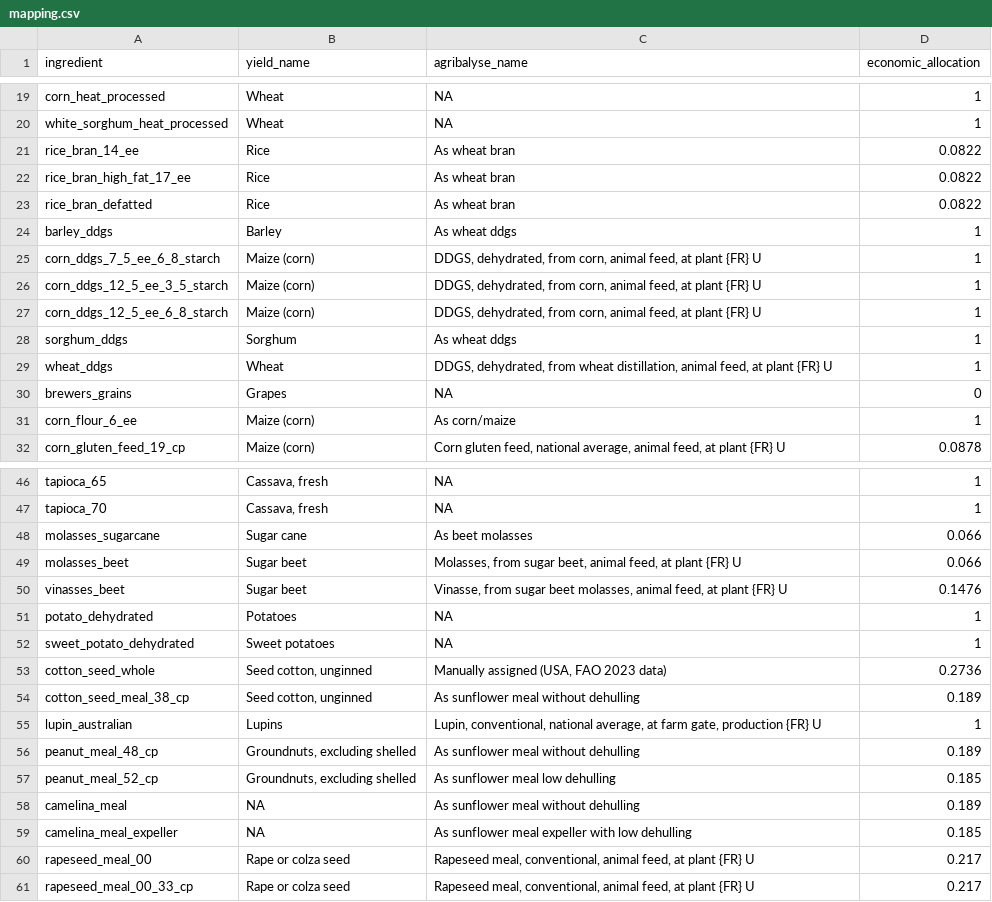
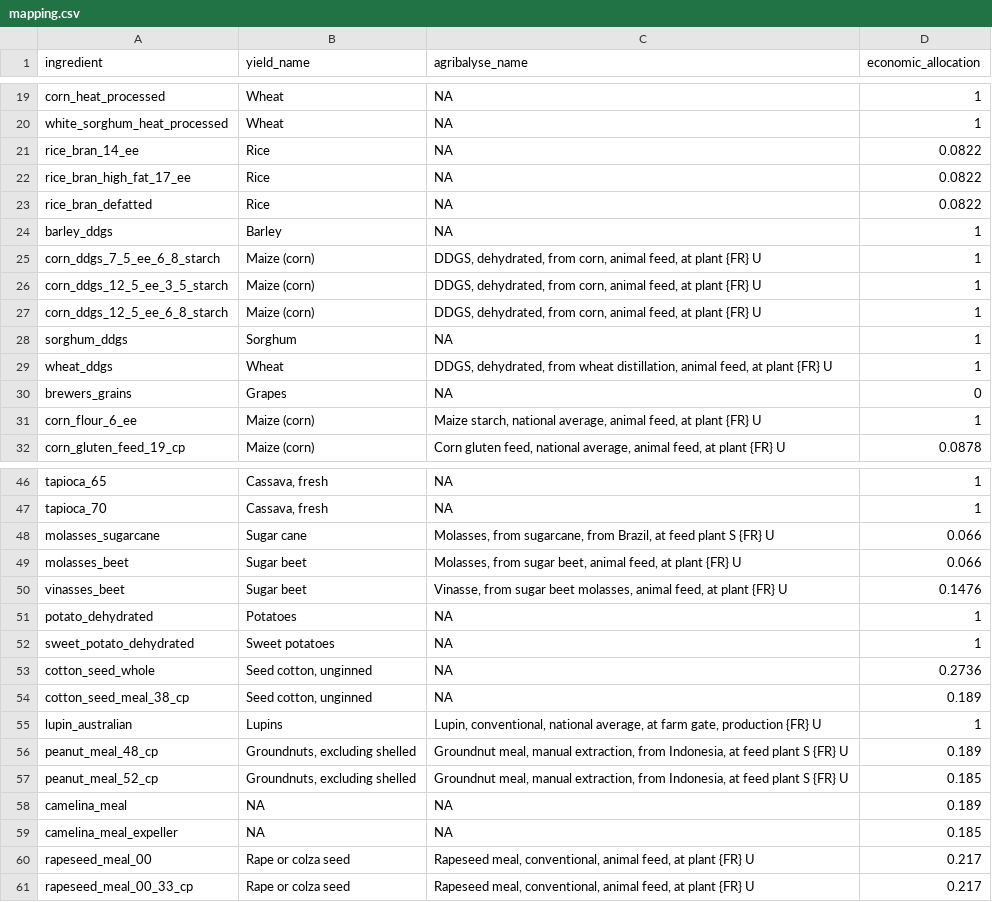
Before and after one commit to JuanCBM99/herdr, a CSV file: inst/Examples/Blank_IPCC_2019/mapping.csv, drawn as a sheet; only a part is shown, gaps mark what is left out; the diff covers the shown part only.

Commit message:
feat(feed): implement feed GHG and water deprivation footprint with ECOALIM v9 / EF 3.1

```diff
--- a/inst/Examples/Blank_IPCC_2019/mapping.csv
+++ b/inst/Examples/Blank_IPCC_2019/mapping.csv
@@ -20,6 +20,6 @@ corn_heat_processed,Wheat,NA,1
 white_sorghum_heat_processed,Wheat,NA,1
-rice_bran_14_ee,Rice,As wheat bran,0.0822
-rice_bran_high_fat_17_ee,Rice,As wheat bran,0.0822
-rice_bran_defatted,Rice,As wheat bran,0.0822
-barley_ddgs,Barley,As wheat ddgs,1
+rice_bran_14_ee,Rice,NA,0.0822
+rice_bran_high_fat_17_ee,Rice,NA,0.0822
+rice_bran_defatted,Rice,NA,0.0822
+barley_ddgs,Barley,NA,1
 corn_ddgs_7_5_ee_6_8_starch,Maize (corn),"DDGS, dehydrated, from corn, animal feed, at plant {FR} U",1
@@ -27,6 +27,6 @@ corn_ddgs_12_5_ee_3_5_starch,Maize (corn),"DDGS, dehydrated, from corn, animal f
 corn_ddgs_12_5_ee_6_8_starch,Maize (corn),"DDGS, dehydrated, from corn, animal feed, at plant {FR} U",1
-sorghum_ddgs,Sorghum,As wheat ddgs,1
+sorghum_ddgs,Sorghum,NA,1
 wheat_ddgs,Wheat,"DDGS, dehydrated, from wheat distillation, animal feed, at plant {FR} U",1
 brewers_grains,Grapes,NA,0
-corn_flour_6_ee,Maize (corn),As corn/maize,1
+corn_flour_6_ee,Maize (corn),"Maize starch, national average, animal feed, at plant {FR} U",1
 corn_gluten_feed_19_cp,Maize (corn),"Corn gluten feed, national average, animal feed, at plant {FR} U",0.0878
@@ -47,3 +47,3 @@ tapioca_65,"Cassava, fresh",NA,1
 tapioca_70,"Cassava, fresh",NA,1
-molasses_sugarcane,Sugar cane,As beet molasses,0.066
+molasses_sugarcane,Sugar cane,"Molasses, from sugarcane, from Brazil, at feed plant S {FR} U",0.066
 molasses_beet,Sugar beet,"Molasses, from sugar beet, animal feed, at plant {FR} U",0.066
@@ -52,9 +52,9 @@ potato_dehydrated,Potatoes,NA,1
 sweet_potato_dehydrated,Sweet potatoes,NA,1
-cotton_seed_whole,"Seed cotton, unginned","Manually assigned (USA, FAO 2023 data)",0.2736
-cotton_seed_meal_38_cp,"Seed cotton, unginned",As sunflower meal without dehulling,0.189
+cotton_seed_whole,"Seed cotton, unginned",NA,0.2736
+cotton_seed_meal_38_cp,"Seed cotton, unginned",NA,0.189
 lupin_australian,Lupins,"Lupin, conventional, national average, at farm gate, production {FR} U",1
-peanut_meal_48_cp,"Groundnuts, excluding shelled",As sunflower meal without dehulling,0.189
-peanut_meal_52_cp,"Groundnuts, excluding shelled",As sunflower meal low dehulling,0.185
-camelina_meal,NA,As sunflower meal without dehulling,0.189
-camelina_meal_expeller,NA,As sunflower meal expeller with low dehulling,0.185
+peanut_meal_48_cp,"Groundnuts, excluding shelled","Groundnut meal, manual extraction, from Indonesia, at feed plant S {FR} U",0.189
+peanut_meal_52_cp,"Groundnuts, excluding shelled","Groundnut meal, manual extraction, from Indonesia, at feed plant S {FR} U",0.185
+camelina_meal,NA,NA,0.189
+camelina_meal_expeller,NA,NA,0.185
 rapeseed_meal_00,Rape or colza seed,"Rapeseed meal, conventional, animal feed, at plant {FR} U",0.217
```
Also changed, not shown: 19 edited cells elsewhere in this file, inst/Examples/Level1_Spain_Dairy_Cattle_2015/mapping.csv, inst/Examples/Level2_Spain_Dairy_Cattle_2015/mapping.csv, 26 other files.
